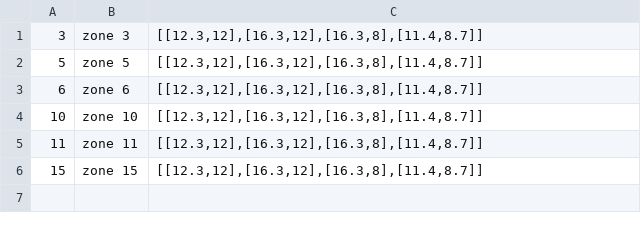
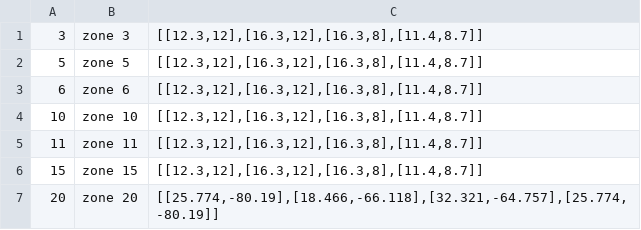
Before and after one commit to david-mkrtchyan/traffic-node, a CSV file: db.csv, drawn as a sheet; the diff names each change by its address in the sheet, - before the commit and + after, or states it on an @@ line.

```diff
--- a/db.csv
+++ b/db.csv
+row 7: 20 | zone 20 | [[25.774,-80.19],[18.466,-66.118],[32.321,-64.757],[25.774,-80.19]]
```
Also changed, not shown: 1 other file.
